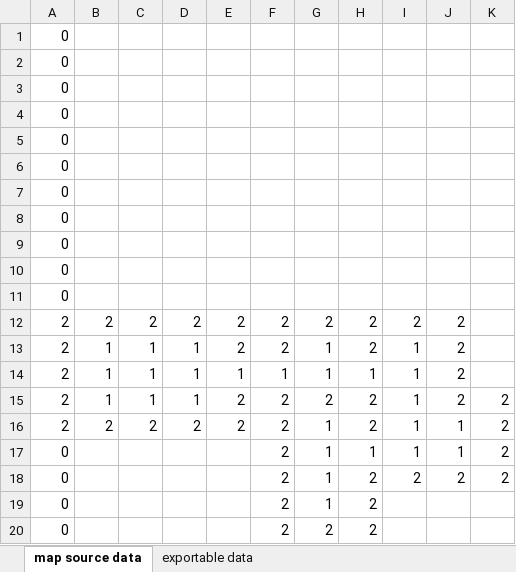
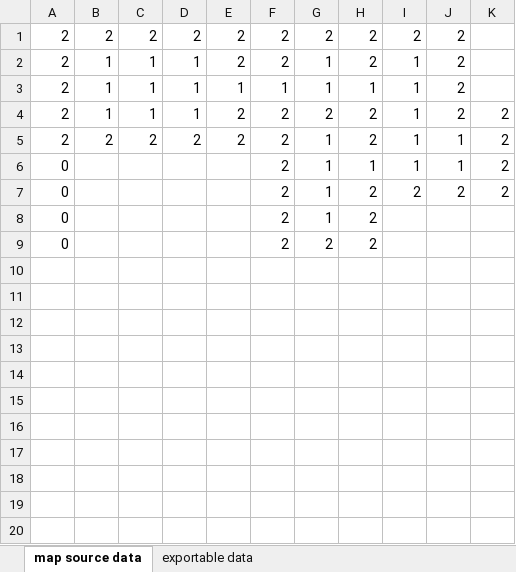
Before and after one commit to gpljr/BlockTileSystem, an Excel workbook: BlockTileSystem/Assets/Levels/map_schema.xlsx, sheet map source data, drawn as a sheet; values as stored, in another font and other column widths than the file's, no borders; the diff names each change by its address in the sheet, - before the commit and + after, or states it on an @@ line.

```diff
--- a/BlockTileSystem/Assets/Levels/map_schema.xlsx (sheet map source data)
+++ b/BlockTileSystem/Assets/Levels/map_schema.xlsx (sheet map source data)
-row 1: 0
-row 2: 0
-row 3: 0
-row 4: 0
-row 5: 0
-row 6: 0
-row 7: 0
-row 8: 0
-row 9: 0
-row 10: 0
-row 11: 0
```
Also changed, not shown: sheet exportable data, 4 other files.
